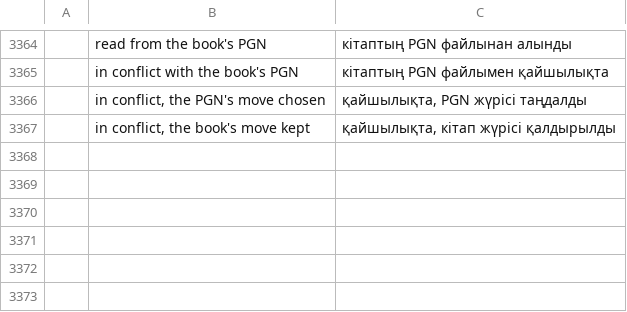
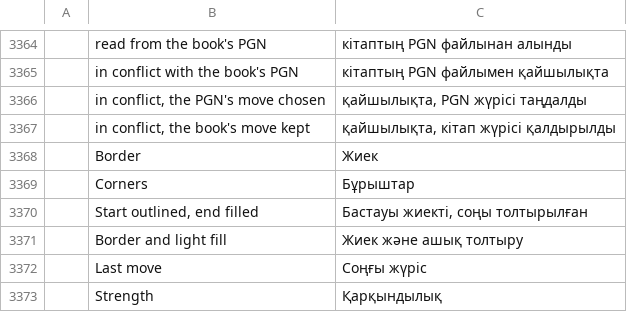
Before and after one commit to DarcioAlberico/pdfcraft-xadrez, a TSV file: crates/ui-egui/src/i18n/kk.tsv, drawn as a sheet; only a part is shown, gaps mark what is left out; the diff names each change by its address in the sheet, - before the commit and + after, or states it on an @@ line.

```diff
--- a/crates/ui-egui/src/i18n/kk.tsv
+++ b/crates/ui-egui/src/i18n/kk.tsv
+row 3368:  | Border | Жиек
+row 3369:  | Corners | Бұрыштар
+row 3370:  | Start outlined, end filled | Бастауы жиекті, соңы толтырылған
+row 3371:  | Border and light fill | Жиек және ашық толтыру
+row 3372:  | Last move | Соңғы жүріс
+row 3373:  | Strength | Қарқындылық
```
Also changed, not shown: crates/ui-egui/src/i18n/ar.tsv, crates/ui-egui/src/i18n/el.tsv, 27 other files.
